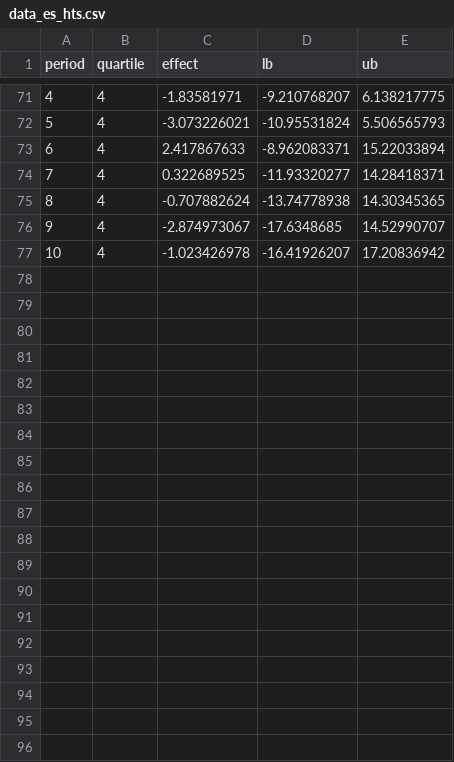
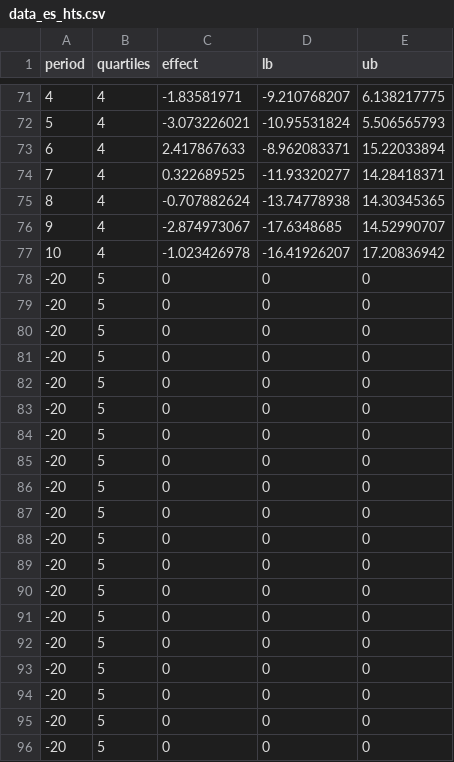
Before and after one commit to schlegeltobias/maps_switzerland, a CSV file: data_es_hts.csv, drawn as a sheet; only a part is shown, gaps mark what is left out; the diff names each change by its address in the sheet, - before the commit and + after, or states it on an @@ line.

```diff
--- a/data_es_hts.csv
+++ b/data_es_hts.csv
-B1: quartile
+B1: quartiles
+row 78: -20 | 5 | 0 | 0 | 0
+row 79: -20 | 5 | 0 | 0 | 0
+row 80: -20 | 5 | 0 | 0 | 0
+row 81: -20 | 5 | 0 | 0 | 0
+row 82: -20 | 5 | 0 | 0 | 0
+row 83: -20 | 5 | 0 | 0 | 0
+row 84: -20 | 5 | 0 | 0 | 0
+row 85: -20 | 5 | 0 | 0 | 0
+row 86: -20 | 5 | 0 | 0 | 0
+row 87: -20 | 5 | 0 | 0 | 0
+row 88: -20 | 5 | 0 | 0 | 0
+row 89: -20 | 5 | 0 | 0 | 0
+row 90: -20 | 5 | 0 | 0 | 0
+row 91: -20 | 5 | 0 | 0 | 0
+row 92: -20 | 5 | 0 | 0 | 0
+row 93: -20 | 5 | 0 | 0 | 0
+row 94: -20 | 5 | 0 | 0 | 0
+row 95: -20 | 5 | 0 | 0 | 0
+row 96: -20 | 5 | 0 | 0 | 0
```
Also changed, not shown: data_es_fe.csv, data_es_phe.csv.
